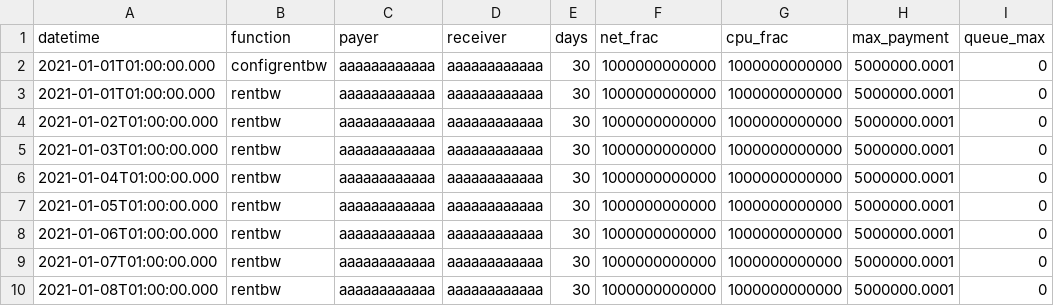
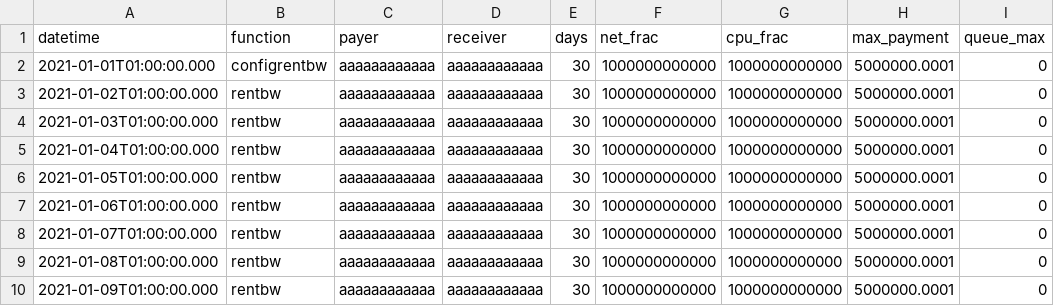
Before and after one commit to EOSIO/eosio.contracts, a CSV file: modeling/examples/rentbw_input.csv, drawn as a sheet; only a part is shown; the shorter side is filled out with more unchanged rows.

Commit message:
Remove line that fails because of matching timestamp with configrentbw call.

```diff
--- a/modeling/examples/rentbw_input.csv
+++ b/modeling/examples/rentbw_input.csv
@@ -2,3 +2,2 @@ datetime,function,payer,receiver,days,net_frac,cpu_frac,max_payment,queue_max
 2021-01-01T01:00:00.000,configrentbw,aaaaaaaaaaaa,aaaaaaaaaaaa,30,1000000000000,1000000000000,5000000.0001,0
-2021-01-01T01:00:00.000,rentbw,aaaaaaaaaaaa,aaaaaaaaaaaa,30,1000000000000,1000000000000,5000000.0001,0
 2021-01-02T01:00:00.000,rentbw,aaaaaaaaaaaa,aaaaaaaaaaaa,30,1000000000000,1000000000000,5000000.0001,0
```
